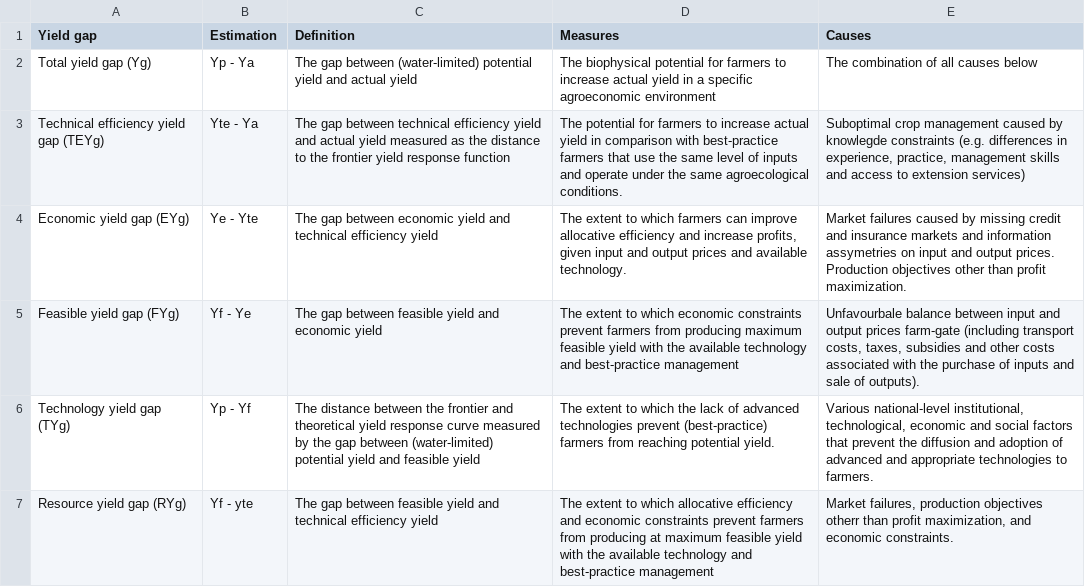
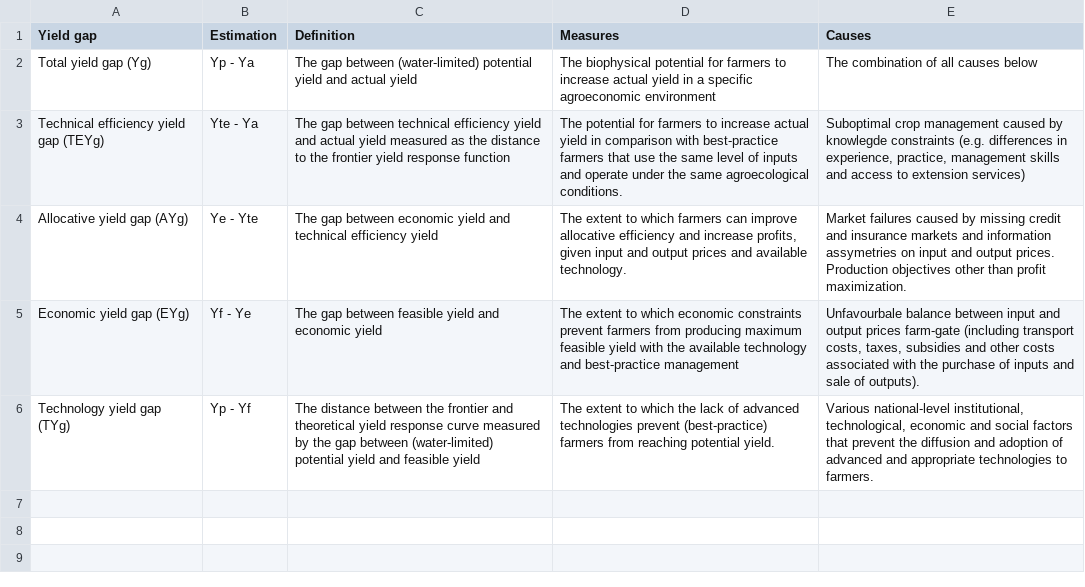
Before and after one commit to tom13878/NGAYG, a CSV file: FigTabMap/Table-1.csv (was FigTabMap/Tbl_YG.csv), drawn as a sheet.

```diff
--- a/FigTabMap/Tbl_YG.csv
+++ b/FigTabMap/Table-1.csv
@@ -3,5 +3,4 @@ Total yield gap (Yg),Yp - Ya,The gap between (water-limited) potential yield and
 Technical efficiency yield gap (TEYg),Yte - Ya,The gap between technical efficiency yield and actual yield measured as the distance to the frontier yield response function,The potential for farmers to increase actual yield in comparison with best-practice farmers that  use the same level of inputs and operate under the same agroecological conditions.,"Suboptimal crop management caused by knowlegde constraints (e.g. differences in experience, practice, management skills and access to extension services)"
-Economic yield gap (EYg),Ye - Yte,The gap between economic yield and technical efficiency yield,"The extent to which farmers can improve allocative efficiency and increase profits, given input and output prices and available technology. ",Market failures caused by missing credit and insurance markets and information assymetries on input and output prices. Production objectives other than profit maximization.
-Feasible yield gap (FYg),Yf - Ye,The gap between feasible yield and economic yield,The extent to which economic constraints prevent farmers from producing maximum feasible yield  with the available technology and best-practice management,"Unfavourbale balance between input and output prices farm-gate (including transport costs, taxes, subsidies and other costs associated with the purchase of inputs and sale of outputs). "
+Allocative yield gap (AYg),Ye - Yte,The gap between economic yield and technical efficiency yield,"The extent to which farmers can improve allocative efficiency and increase profits, given input and output prices and available technology. ",Market failures caused by missing credit and insurance markets and information assymetries on input and output prices. Production objectives other than profit maximization.
+Economic yield gap (EYg),Yf - Ye,The gap between feasible yield and economic yield,The extent to which economic constraints prevent farmers from producing maximum feasible yield  with the available technology and best-practice management,"Unfavourbale balance between input and output prices farm-gate (including transport costs, taxes, subsidies and other costs associated with the purchase of inputs and sale of outputs). "
 Technology yield gap (TYg),Yp - Yf,The distance between the frontier and theoretical yield response curve measured by the gap between (water-limited) potential yield and feasible yield,The extent to which the lack of advanced technologies prevent (best-practice) farmers from reaching potential yield.,"Various national-level institutional, technological, economic and social factors that prevent the diffusion and adoption of advanced and appropriate technologies to farmers. "
-Resource yield gap (RYg),Yf - yte,The gap between feasible yield and technical efficiency yield,The extent to which allocative efficiency and economic constraints prevent farmers from producing at maximum feasible yield with the available technology and best-practice management ,"Market failures, production objectives otherr than profit maximization,  and economic constraints. "
```
Also changed, not shown: 2 other files.
